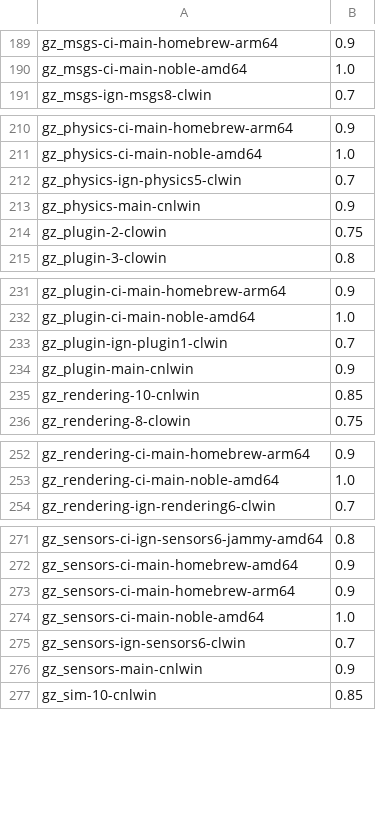
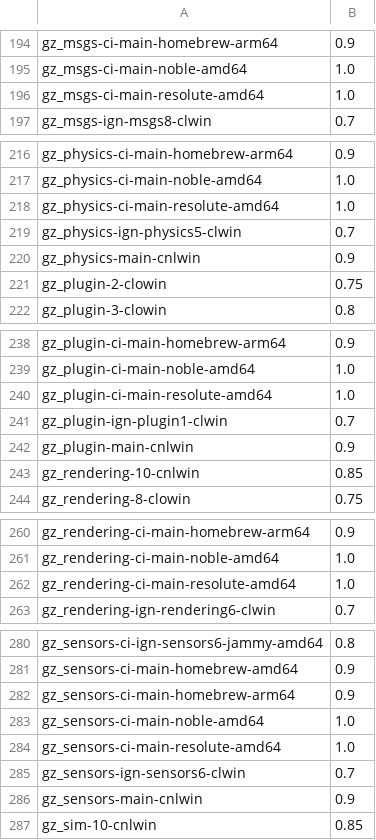
Before and after one commit to osrf/buildfarm-tools, a CSV file: database/scripts/lib/job_priorities.csv, drawn as a sheet; only a part is shown, gaps mark what is left out; the diff covers the shown part only; the diff names each change by its address in the sheet, - before the commit and + after, or states it on an @@ line.

```diff
--- a/database/scripts/lib/job_priorities.csv
+++ b/database/scripts/lib/job_priorities.csv
+row 196: gz_msgs-ci-main-resolute-amd64 | 1.0
+row 218: gz_physics-ci-main-resolute-amd64 | 1.0
+row 240: gz_plugin-ci-main-resolute-amd64 | 1.0
+row 262: gz_rendering-ci-main-resolute-amd64 | 1.0
+row 284: gz_sensors-ci-main-resolute-amd64 | 1.0
```
Also changed, not shown: 10 added rows elsewhere in this file, 1 other file.
